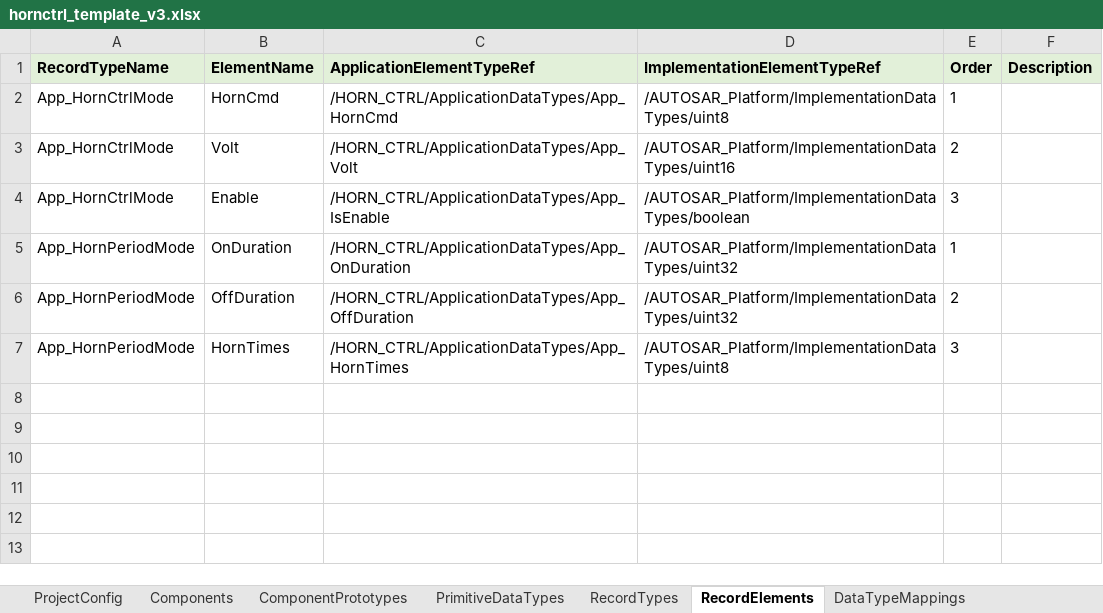
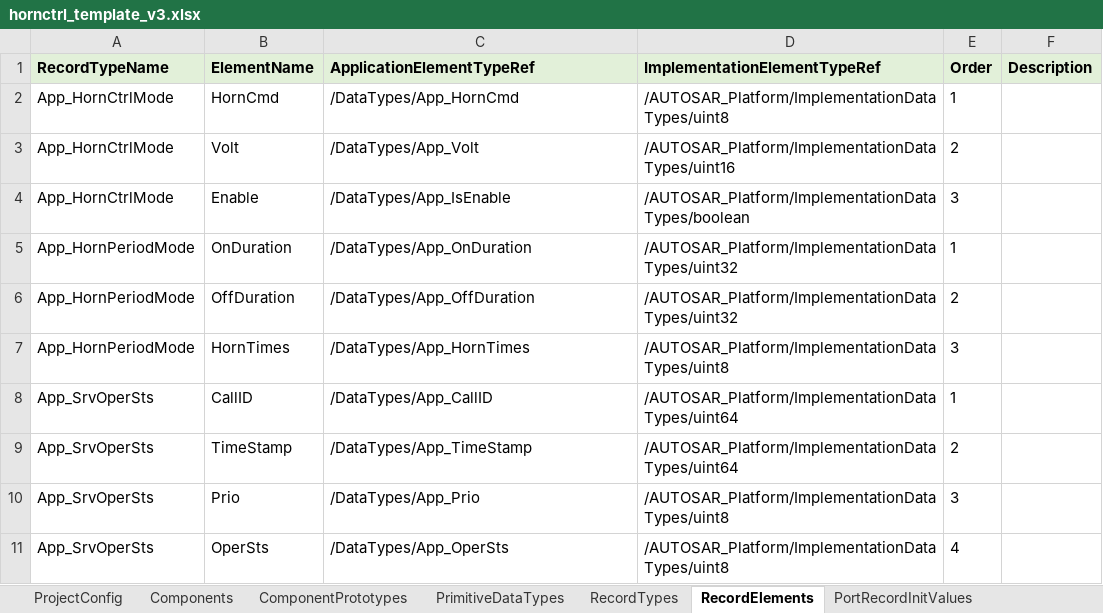
Before and after one commit to dandanhuang1214-ops/Generate-Arxml, an Excel workbook: data/input/hornctrl_template_v3.xlsx, sheet RecordElements, drawn as a sheet; values as stored, in another font and other column widths than the file's, no borders; the diff names each change by its address in the sheet, - before the commit and + after, or states it on an @@ line.

```diff
--- a/data/input/hornctrl_template_v3.xlsx (sheet RecordElements)
+++ b/data/input/hornctrl_template_v3.xlsx (sheet RecordElements)
+sheet tab: PortRecordInitValues
-C2 (ApplicationElementTypeRef): /HORN_CTRL/ApplicationDataTypes/App_HornCmd
+C2 (ApplicationElementTypeRef): /DataTypes/App_HornCmd
-C3 (ApplicationElementTypeRef): /HORN_CTRL/ApplicationDataTypes/App_Volt
+C3 (ApplicationElementTypeRef): /DataTypes/App_Volt
-C4 (ApplicationElementTypeRef): /HORN_CTRL/ApplicationDataTypes/App_IsEnable
+C4 (ApplicationElementTypeRef): /DataTypes/App_IsEnable
-C5 (ApplicationElementTypeRef): /HORN_CTRL/ApplicationDataTypes/App_OnDuration
+C5 (ApplicationElementTypeRef): /DataTypes/App_OnDuration
-C6 (ApplicationElementTypeRef): /HORN_CTRL/ApplicationDataTypes/App_OffDuration
+C6 (ApplicationElementTypeRef): /DataTypes/App_OffDuration
-C7 (ApplicationElementTypeRef): /HORN_CTRL/ApplicationDataTypes/App_HornTimes
+C7 (ApplicationElementTypeRef): /DataTypes/App_HornTimes
+row 8: App_SrvOperSts | CallID | /DataTypes/App_CallID | /AUTOSAR_Platform/ImplementationDataTypes/uint64 | 1
+row 9: App_SrvOperSts | TimeStamp | /DataTypes/App_TimeStamp | /AUTOSAR_Platform/ImplementationDataTypes/uint64 | 2
+row 10: App_SrvOperSts | Prio | /DataTypes/App_Prio | /AUTOSAR_Platform/ImplementationDataTypes/uint8 | 3
+row 11: App_SrvOperSts | OperSts | /DataTypes/App_OperSts | /AUTOSAR_Platform/ImplementationDataTypes/uint8 | 4
```
Also changed, not shown: sheet PrimitiveDataTypes, sheet DataTypeMappings, sheet CompuScales, sheet Ports, sheet ProjectConfig, sheet DataConstrs, 8 more sheets, 40 other files.
